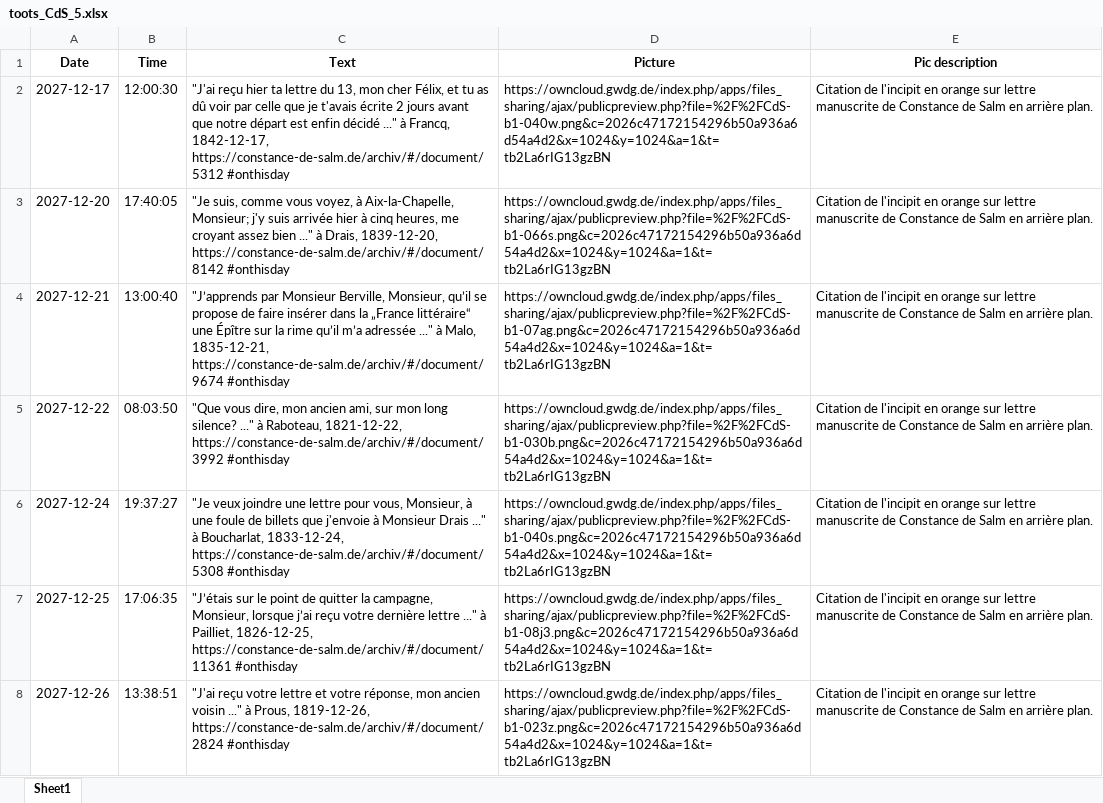
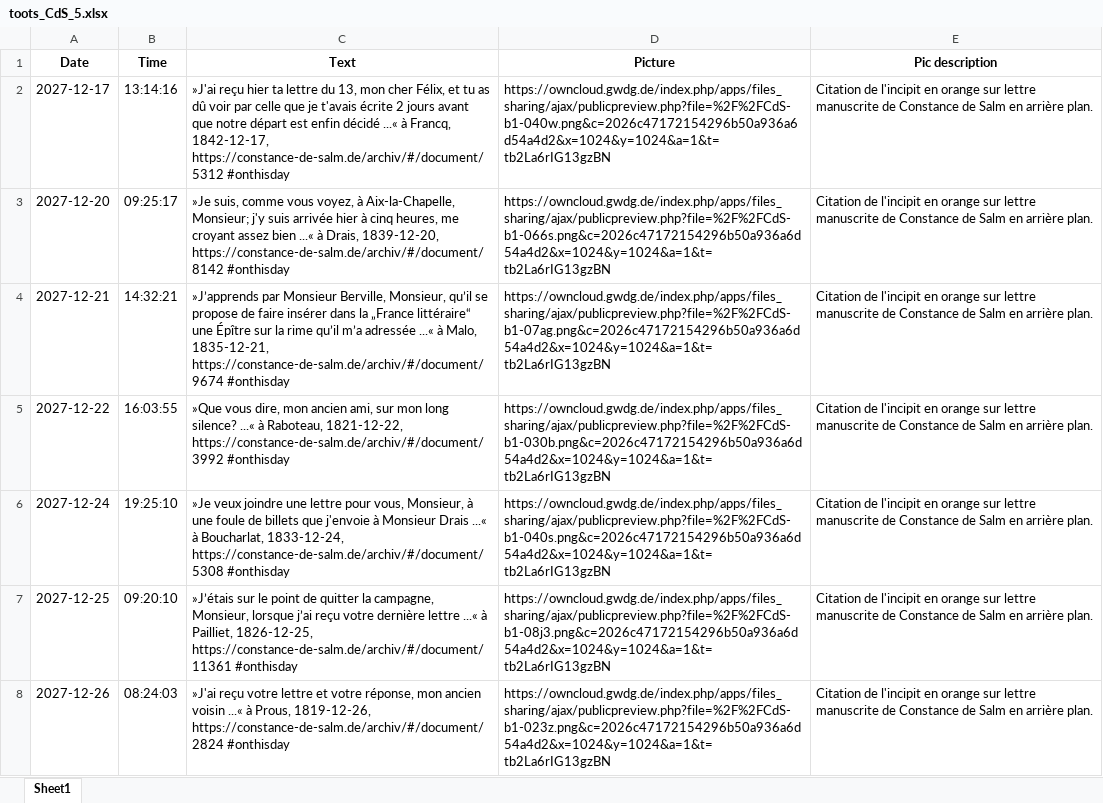
Before and after one commit to dhiparis/ConstanceDeSalm, an Excel workbook: CdS_Mastodon/lib/toots/xlsx/toots_CdS_5.xlsx, sheet Sheet1, drawn as a sheet; only a part is shown; values as stored, in another font and other column widths than the file's, no borders; the diff covers the shown part only; the diff names each change by its address in the sheet, - before the commit and + after, or states it on an @@ line.

```diff
--- a/CdS_Mastodon/lib/toots/xlsx/toots_CdS_5.xlsx (sheet Sheet1)
+++ b/CdS_Mastodon/lib/toots/xlsx/toots_CdS_5.xlsx (sheet Sheet1)
-B2 (Time): 12:00:30
+B2 (Time): 13:14:16
-C2 (Text): "J'ai reçu hier ta lettre du 13, mon cher Félix, et tu as dû voir par celle que je t'avais écrite 2 jours avant que notre départ est enfin décidé ..." à Francq,…
+C2 (Text): »J'ai reçu hier ta lettre du 13, mon cher Félix, et tu as dû voir par celle que je t'avais écrite 2 jours avant que notre départ est enfin décidé ...« à Francq,…
-B3 (Time): 17:40:05
+B3 (Time): 09:25:17
-C3 (Text): "Je suis, comme vous voyez, à Aix-la-Chapelle, Monsieur; j'y suis arrivée hier à cinq heures, me croyant assez bien ..." à Drais,…
+C3 (Text): »Je suis, comme vous voyez, à Aix-la-Chapelle, Monsieur; j'y suis arrivée hier à cinq heures, me croyant assez bien ...« à Drais,…
-B4 (Time): 13:00:40
+B4 (Time): 14:32:21
-C4 (Text): "J’apprends par Monsieur Berville, Monsieur, qu’il se propose de faire insérer dans la „France littéraire“ une Épître sur la rime qu’il m’a adressée ..." à Malo,…
+C4 (Text): »J’apprends par Monsieur Berville, Monsieur, qu’il se propose de faire insérer dans la „France littéraire“ une Épître sur la rime qu’il m’a adressée ...« à Malo,…
-B5 (Time): 08:03:50
+B5 (Time): 16:03:55
-C5 (Text): "Que vous dire, mon ancien ami, sur mon long silence? ..." à Raboteau,…
+C5 (Text): »Que vous dire, mon ancien ami, sur mon long silence? ...« à Raboteau,…
-B6 (Time): 19:37:27
+B6 (Time): 19:25:10
-C6 (Text): "Je veux joindre une lettre pour vous, Monsieur, à une foule de billets que j'envoie à Monsieur Drais ..." à Boucharlat,…
+C6 (Text): »Je veux joindre une lettre pour vous, Monsieur, à une foule de billets que j'envoie à Monsieur Drais ...« à Boucharlat,…
-B7 (Time): 17:06:35
+B7 (Time): 09:20:10
-C7 (Text): "J’étais sur le point de quitter la campagne, Monsieur, lorsque j’ai reçu votre dernière lettre ..." à Pailliet,…
+C7 (Text): »J’étais sur le point de quitter la campagne, Monsieur, lorsque j’ai reçu votre dernière lettre ...« à Pailliet,…
-B8 (Time): 13:38:51
+B8 (Time): 08:24:03
-C8 (Text): "J'ai reçu votre lettre et votre réponse, mon ancien voisin ..." à Prous,…
+C8 (Text): »J'ai reçu votre lettre et votre réponse, mon ancien voisin ...« à Prous,…
```
Also changed, not shown: 1131 edited cells elsewhere in this sheet, CdS_Mastodon/lib/Lettre_de_CdS.xlsx, CdS_Mastodon/lib/toots/xlsx/toots_CdS_1.xlsx, 14 other files.
